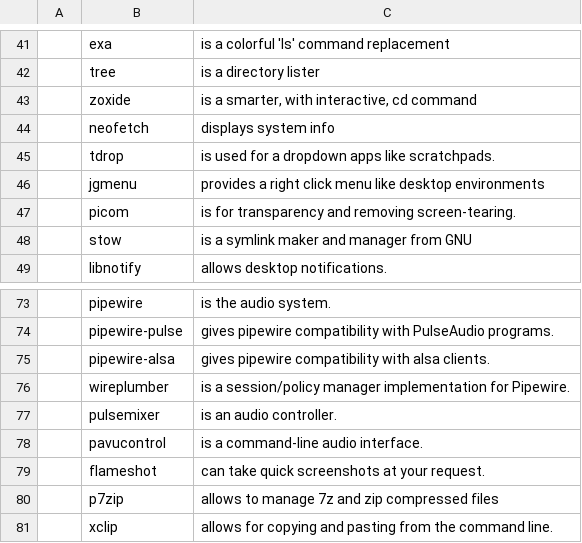
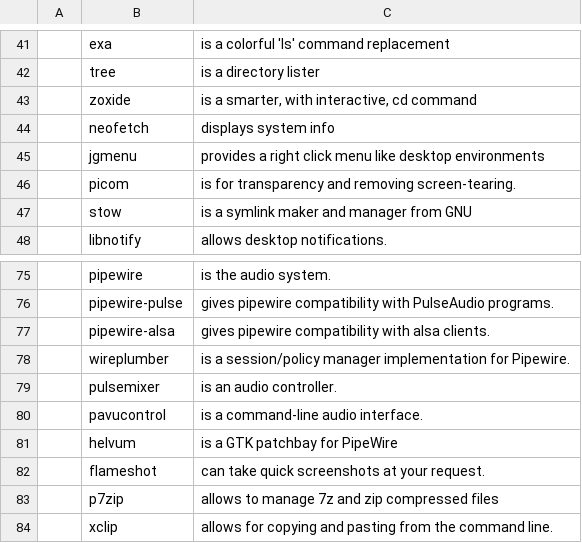
Before and after one commit to RayZ0rr/LinuxBootstrap, a CSV file: Arch/progs.csv, drawn as a sheet; only a part is shown, gaps mark what is left out; removed rows and columns are numbered as before the commit, all else as after; the diff covers the shown part only; the diff names each change by its address in the sheet, - before the commit and + after, or states it on an @@ line.

```diff
--- a/Arch/progs.csv
+++ b/Arch/progs.csv
-row 45:  | tdrop | is used for a dropdown apps like scratchpads.
+row 81:  | helvum | is a GTK patchbay for PipeWire
```
Also changed, not shown: 4 added rows, 2 removed rows, 1 moved row and 7 edited cells elsewhere in this file, 7 other files.
